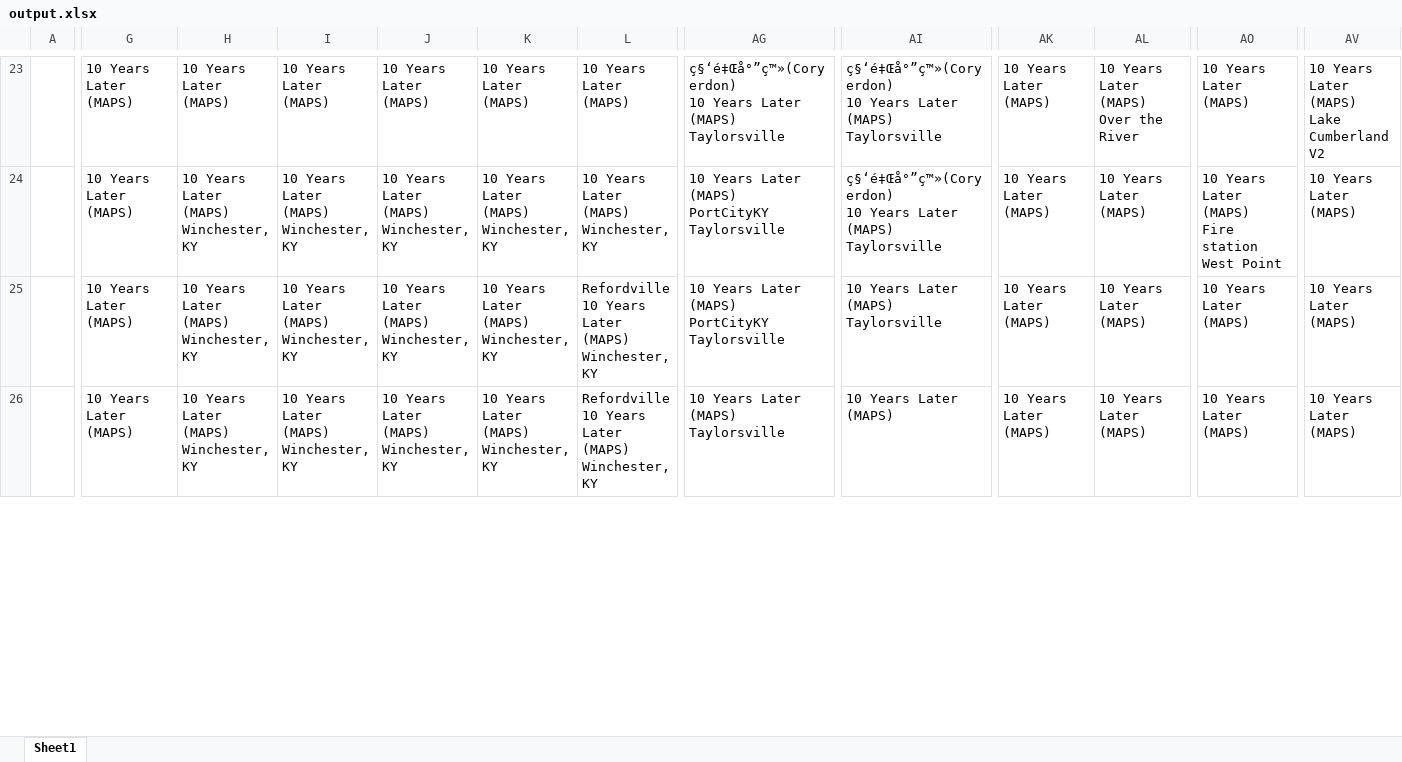
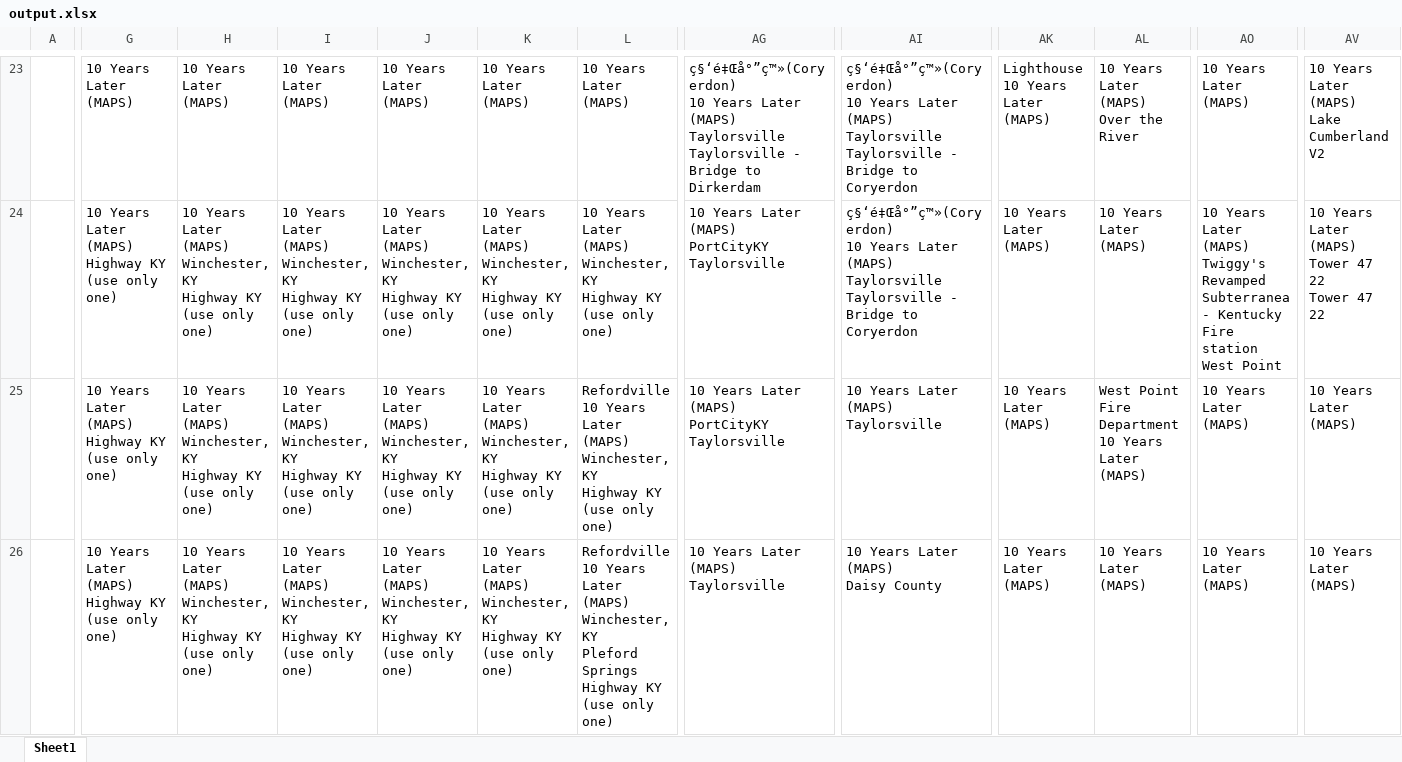
Before and after one commit to SirDoggyJvla/PZ-Map-Analyser, an Excel workbook: src/output.xlsx, sheet Sheet1, drawn as a sheet; only a part is shown, gaps mark what is left out; values as stored, in another font and other column widths than the file's, no borders; ↵ is a line break in a cell; the diff covers the shown part only; the diff names each change by its address in the sheet, - before the commit and + after, or states it on an @@ line.

```diff
--- a/src/output.xlsx (sheet Sheet1)
+++ b/src/output.xlsx (sheet Sheet1)
-AG23: …(MAPS) ↵ Taylorsville
+AG23: …(MAPS) ↵ Taylorsville ↵ Taylorsville - Bridge to Dirkerdam
-AI23:AI24: …(MAPS) ↵ Taylorsville
+AI23:AI24: …(MAPS) ↵ Taylorsville ↵ Taylorsville - Bridge to Coryerdon
-AK23: 10 Years Later (MAPS)
+AK23: Lighthouse ↵ 10 Years Later (MAPS)
-G24:G26: 10 Years Later (MAPS)
+G24:G26: 10 Years Later (MAPS) ↵ Highway KY (use only one)
-H24:H26: …Winchester, KY
+H24:H26: …Winchester, KY ↵ Highway KY (use only one)
-I24:I26: …Winchester, KY
+I24:I26: …Winchester, KY ↵ Highway KY (use only one)
-J24:J26: …Winchester, KY
+J24:J26: …Winchester, KY ↵ Highway KY (use only one)
-K24:K26: …Winchester, KY
+K24:K26: …Winchester, KY ↵ Highway KY (use only one)
-L24: …Winchester, KY
+L24: …Winchester, KY ↵ Highway KY (use only one)
-AO24: …Later (MAPS) ↵ Fire station…
+AO24: …Later (MAPS) ↵ Twiggy's Revamped ↵ Subterranea - Kentucky ↵ Fire station…
-AV24: 10 Years Later (MAPS)
+AV24: 10 Years Later (MAPS) ↵ Tower 47 22 ↵ Tower 47 22
-L25: …Winchester, KY
+L25: …Winchester, KY ↵ Highway KY (use only one)
-AL25: 10 Years Later (MAPS)
+AL25: West Point Fire Department ↵ 10 Years Later (MAPS)
-L26: …Winchester, KY
+L26: …Winchester, KY ↵ Pleford Springs ↵ Highway KY (use only one)
-AI26: 10 Years Later (MAPS)
+AI26: 10 Years Later (MAPS) ↵ Daisy County
```
Also changed, not shown: 495 edited cells elsewhere in this sheet, 1 other file.
